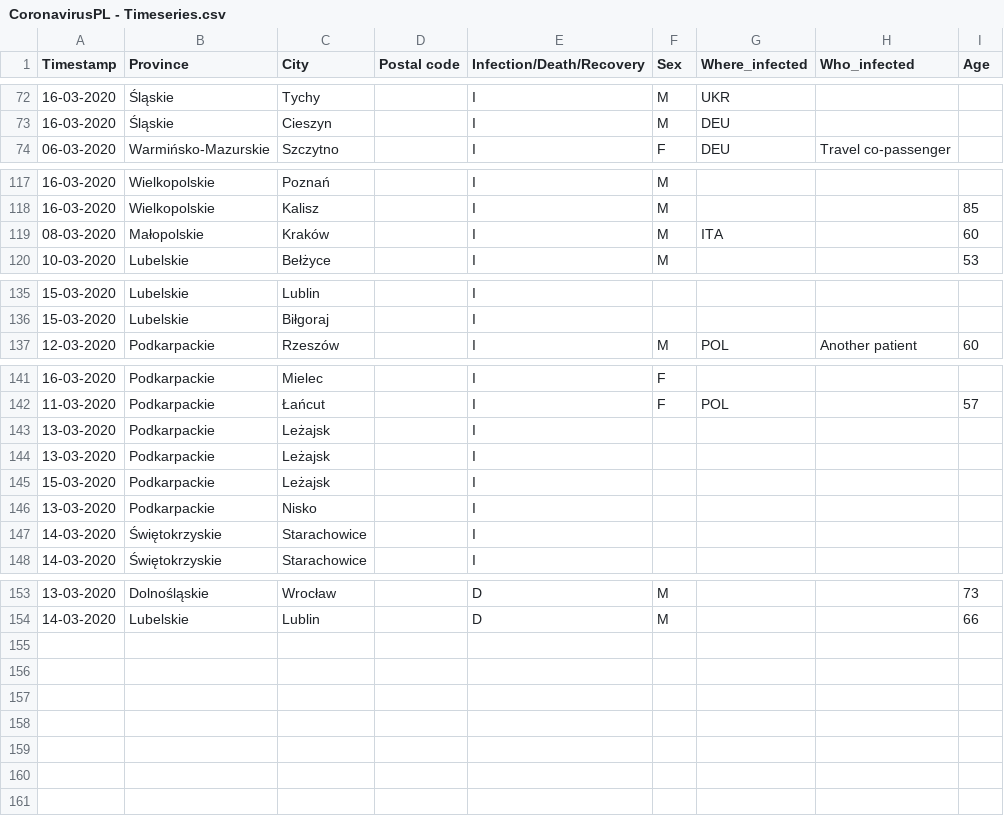
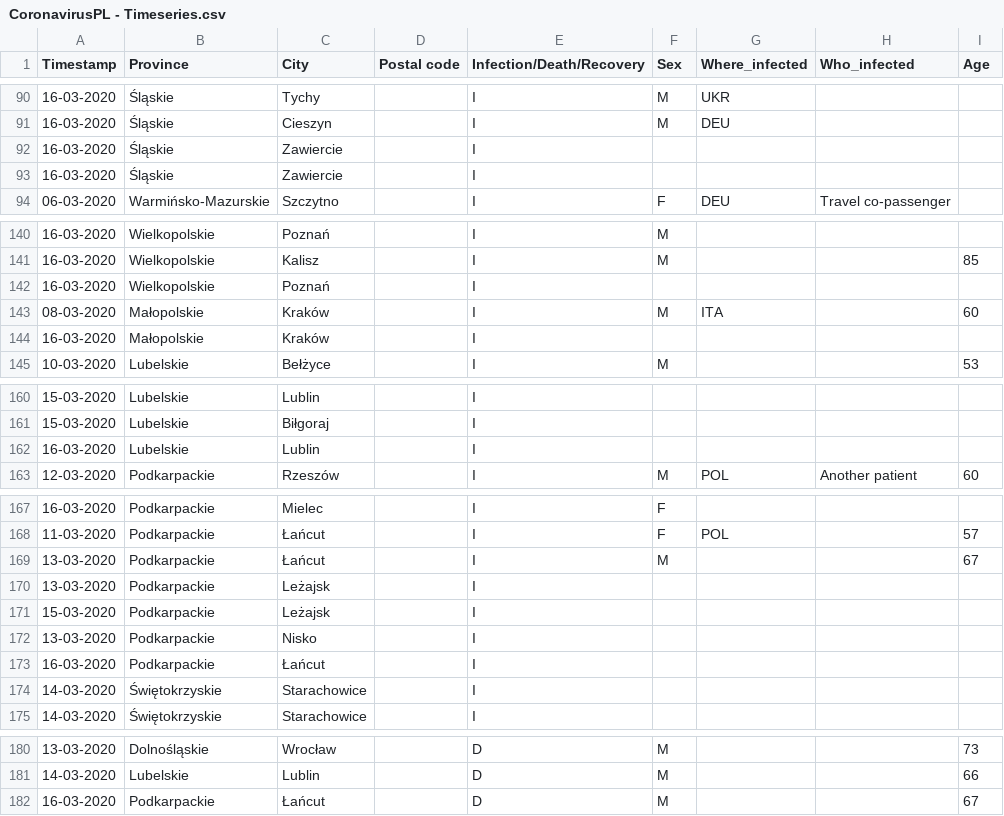
Before and after one commit to dtandev/coronavirus, a CSV file: data/CoronavirusPL - Timeseries.csv, drawn as a sheet; only a part is shown, gaps mark what is left out; the diff covers the shown part only.

Commit message:
Update 17/03/2020 9:00 UTC+1  - 177/4

```diff
--- a/data/CoronavirusPL - Timeseries.csv
+++ b/data/CoronavirusPL - Timeseries.csv
@@ -73,2 +91,4 @@ Timestamp,Province,City,Postal code,Infection/Death/Recovery,Sex,Where_infected,
 16-03-2020,Śląskie,Cieszyn,,I,M,DEU,,
+16-03-2020,Śląskie,Zawiercie,,I,,,,
+16-03-2020,Śląskie,Zawiercie,,I,,,,
 06-03-2020,Warmińsko-Mazurskie,Szczytno,,I,F,DEU,Travel co-passenger,
@@ -118,3 +141,5 @@ Timestamp,Province,City,Postal code,Infection/Death/Recovery,Sex,Where_infected,
 16-03-2020,Wielkopolskie,Kalisz,,I,M,,,85
+16-03-2020,Wielkopolskie,Poznań,,I,,,,
 08-03-2020,Małopolskie,Kraków,,I,M,ITA,,60
+16-03-2020,Małopolskie,Kraków,,I,,,,
 10-03-2020,Lubelskie,Bełżyce,,I,M,,,53
@@ -136,2 +161,3 @@ Timestamp,Province,City,Postal code,Infection/Death/Recovery,Sex,Where_infected,
 15-03-2020,Lubelskie,Biłgoraj,,I,,,,
+16-03-2020,Lubelskie,Lublin,,I,,,,
 12-03-2020,Podkarpackie,Rzeszów,,I,M,POL,Another patient,60
@@ -142,3 +168,3 @@ Timestamp,Province,City,Postal code,Infection/Death/Recovery,Sex,Where_infected,
 11-03-2020,Podkarpackie,Łańcut,,I,F,POL,,57
-13-03-2020,Podkarpackie,Leżajsk,,I,,,,
+13-03-2020,Podkarpackie,Łańcut,,I,M,,,67
 13-03-2020,Podkarpackie,Leżajsk,,I,,,,
@@ -146,2 +172,3 @@ Timestamp,Province,City,Postal code,Infection/Death/Recovery,Sex,Where_infected,
 13-03-2020,Podkarpackie,Nisko,,I,,,,
+16-03-2020,Podkarpackie,Łańcut,,I,,,,
 14-03-2020,Świętokrzyskie,Starachowice,,I,,,,
@@ -154 +181,2 @@ Timestamp,Province,City,Postal code,Infection/Death/Recovery,Sex,Where_infected,
 14-03-2020,Lubelskie,Lublin,,D,M,,,66
+16-03-2020,Podkarpackie,Łańcut,,D,M,,,67
```
Also changed, not shown: 21 added rows elsewhere in this file.
